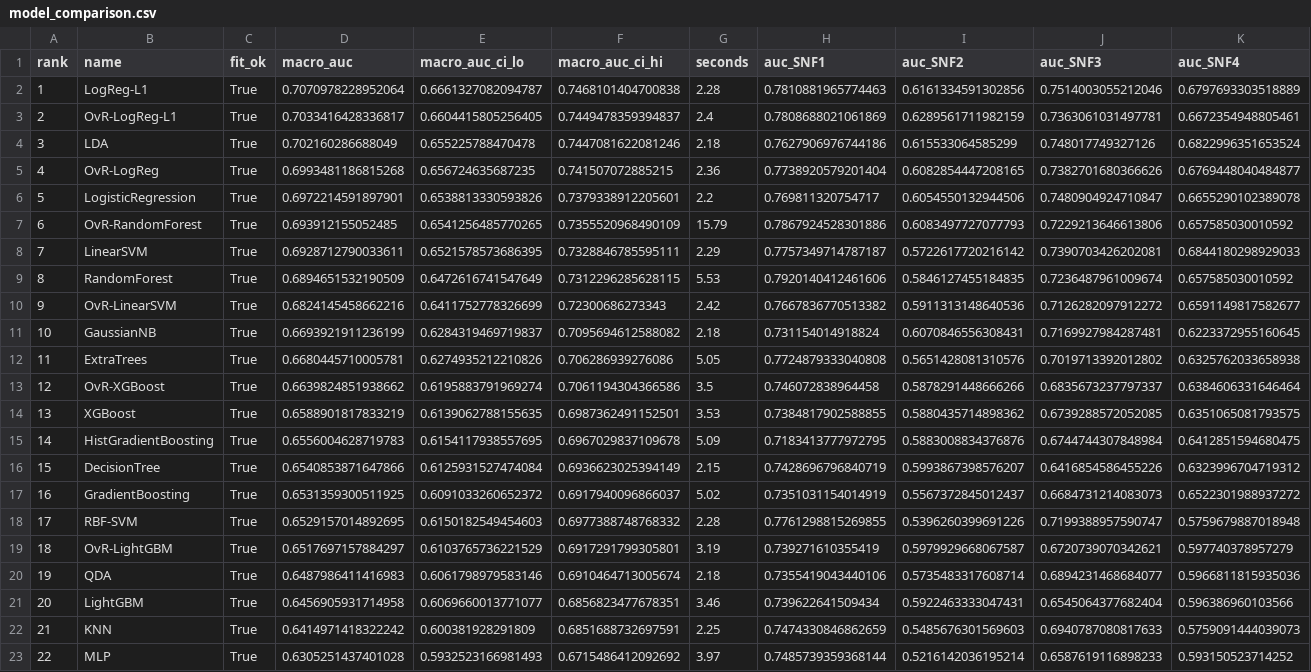
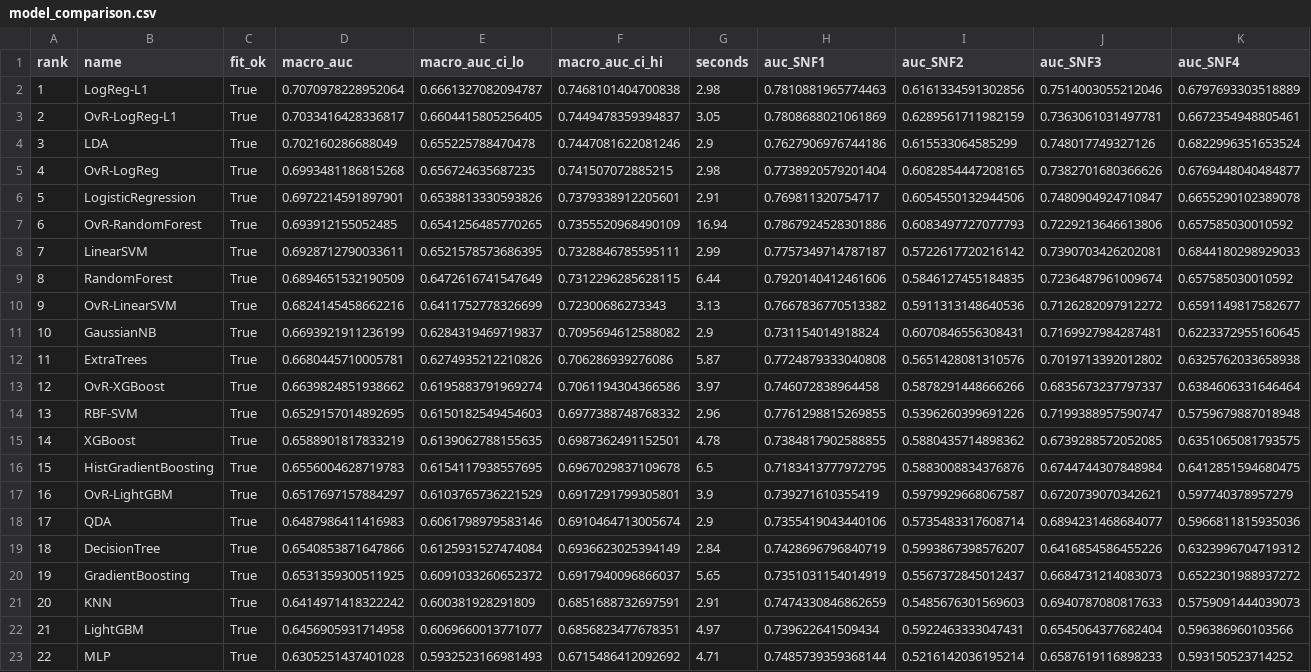
Before and after one commit to liuxx839/snf_analysis, a CSV file: outputs/model_comparison.csv, drawn as a sheet; removed rows and columns are numbered as before the commit, all else as after; the diff names each change by its address in the sheet, - before the commit and + after, or states it on an @@ line.

```diff
--- a/outputs/model_comparison.csv
+++ b/outputs/model_comparison.csv
-G2 (seconds): 2.28
+G2 (seconds): 2.98
-G3 (seconds): 2.4
+G3 (seconds): 3.05
-G4 (seconds): 2.18
+G4 (seconds): 2.9
-G5 (seconds): 2.36
+G5 (seconds): 2.98
-G6 (seconds): 2.2
+G6 (seconds): 2.91
-G7 (seconds): 15.79
+G7 (seconds): 16.94
-G8 (seconds): 2.29
+G8 (seconds): 2.99
-G9 (seconds): 5.53
+G9 (seconds): 6.44
-G10 (seconds): 2.42
+G10 (seconds): 3.13
-G11 (seconds): 2.18
+G11 (seconds): 2.9
-G12 (seconds): 5.05
+G12 (seconds): 5.87
-G13 (seconds): 3.5
+G13 (seconds): 3.97
+row 14: 13 | RBF-SVM | True | 0.6529157014892695 | 0.6150182549454603 | 0.6977388748768332 | 2.96 | 0.7761298815269855 | 0.5396260399691226 | 0.7199388957590747 | 0.5759679887018948
-A15 (rank): 13
+A15 (rank): 14
-G15 (seconds): 3.53
+G15 (seconds): 4.78
-A16 (rank): 14
+A16 (rank): 15
-G16 (seconds): 5.09
+G16 (seconds): 6.5
-row 16: 15 | DecisionTree | True | 0.6540853871647866 | 0.6125931527474084 | 0.6936623025394149 | 2.15 | 0.7428696796840719 | 0.5993867398576207 | 0.6416854586455226 | 0.6323996704719312
-row 17: 16 | GradientBoosting | True | 0.6531359300511925 | 0.6091033260652372 | 0.6917940096866037 | 5.02 | 0.7351031154014919 | 0.5567372845012437 | 0.6684731214083073 | 0.6522301988937272
-row 18: 17 | RBF-SVM | True | 0.6529157014892695 | 0.6150182549454603 | 0.6977388748768332 | 2.28 | 0.7761298815269855 | 0.5396260399691226 | 0.7199388957590747 | 0.5759679887018948
-A17 (rank): 18
+A17 (rank): 16
-G17 (seconds): 3.19
+G17 (seconds): 3.9
-A18 (rank): 19
+A18 (rank): 17
-G18 (seconds): 2.18
+G18 (seconds): 2.9
-row 21: 20 | LightGBM | True | 0.6456905931714958 | 0.6069660013771077 | 0.6856823477678351 | 3.46 | 0.739622641509434 | 0.5922463333047431 | 0.6545064377682404 | 0.596386960103566
+row 19: 18 | DecisionTree | True | 0.6540853871647866 | 0.6125931527474084 | 0.6936623025394149 | 2.84 | 0.7428696796840719 | 0.5993867398576207 | 0.6416854586455226 | 0.6323996704719312
+row 20: 19 | GradientBoosting | True | 0.6531359300511925 | 0.6091033260652372 | 0.6917940096866037 | 5.65 | 0.7351031154014919 | 0.5567372845012437 | 0.6684731214083073 | 0.6522301988937272
-A21 (rank): 21
+A21 (rank): 20
-G21 (seconds): 2.25
+G21 (seconds): 2.91
+row 22: 21 | LightGBM | True | 0.6456905931714958 | 0.6069660013771077 | 0.6856823477678351 | 4.97 | 0.739622641509434 | 0.5922463333047431 | 0.6545064377682404 | 0.596386960103566
-G23 (seconds): 3.97
+G23 (seconds): 4.71
```
Also changed, not shown: outputs/survival_report_ME.csv, 13 other files.
